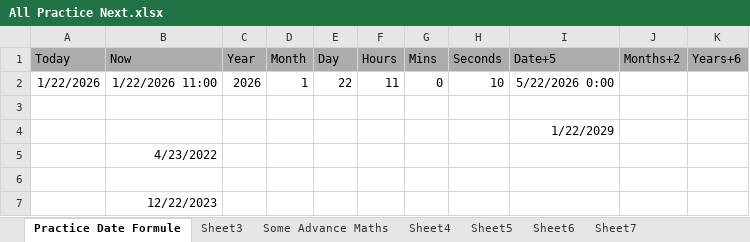
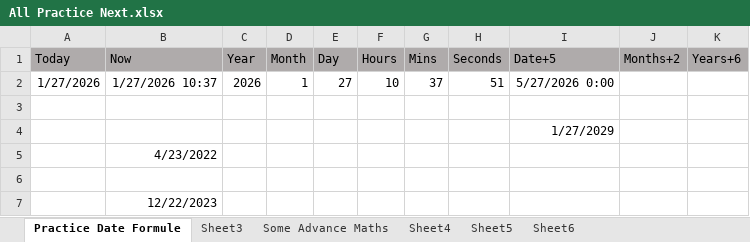
Before and after one commit to NeerajKatheriya1435/Data_Analytics, an Excel workbook: All Practice Next.xlsx, sheet Practice Date Formule, drawn as a sheet; values as stored, in another font and other column widths than the file's, no borders; removed rows and columns are numbered as before the commit, all else as after; the diff names each change by its address in the sheet, - before the commit and + after, or states it on an @@ line.

```diff
--- a/All Practice Next.xlsx (sheet Practice Date Formule)
+++ b/All Practice Next.xlsx (sheet Practice Date Formule)
-sheet tab: Sheet7
-row 2: 1/22/2026 | 1/22/2026 11:00 | 2026 | 1 | 22 | 11 | 0 | 10 | 5/22/2026 0:00
+row 2: 1/27/2026 | 1/27/2026 10:37 | 2026 | 1 | 27 | 10 | 37 | 51 | 5/27/2026 0:00
-I4 (Date+5): 1/22/2029
+I4 (Date+5): 1/27/2029
```
Also changed, not shown: Data Conditional Formatting.xlsx, 5 other files.
